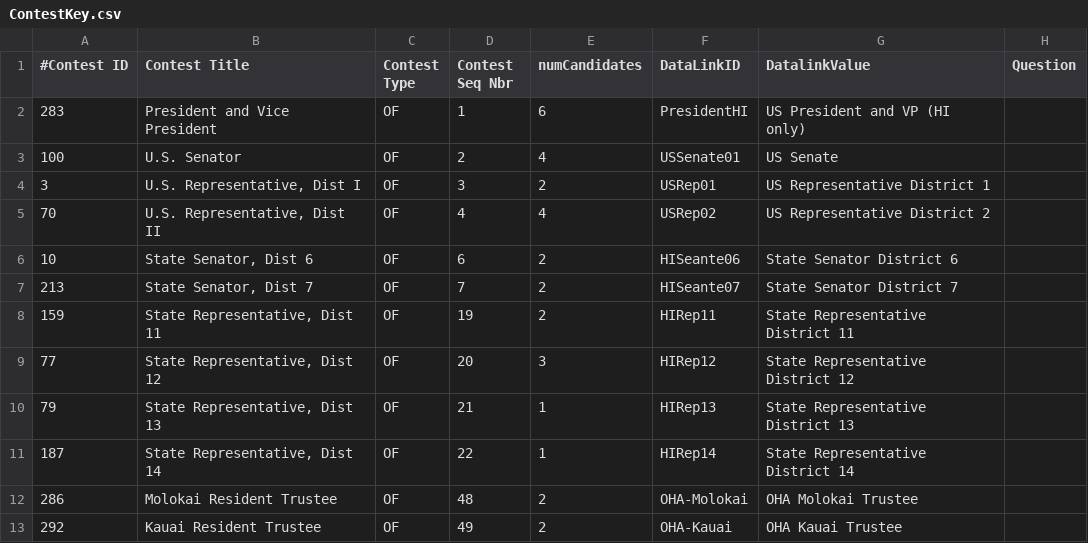
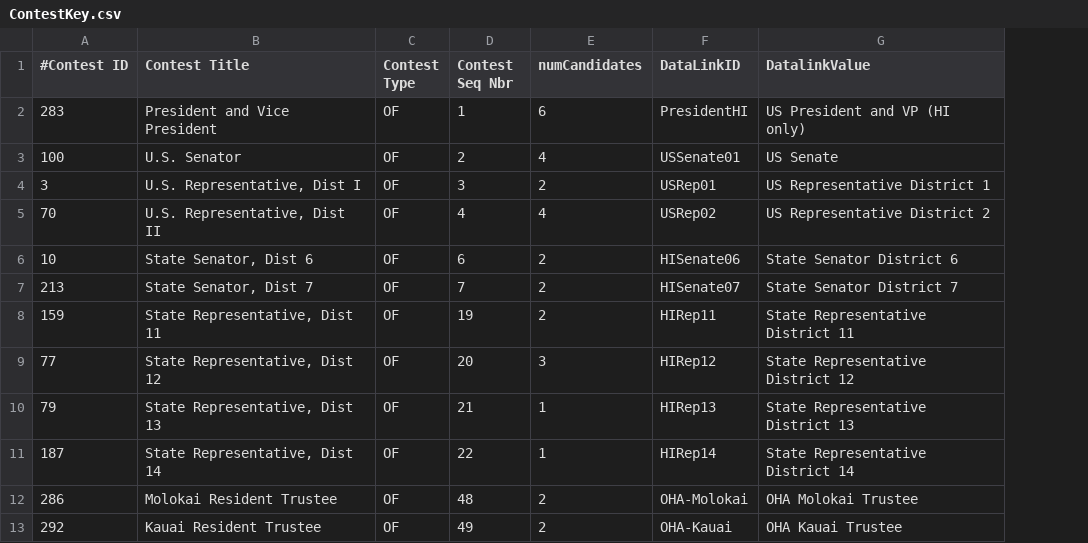
Before and after one commit to MauiJerry/HawaiiStatePrimary2024, a CSV file: data/ContestKey.csv, drawn as a sheet; only a part is shown; the diff names each change by its address in the sheet, - before the commit and + after, or states it on an @@ line.

```diff
--- a/data/ContestKey.csv
+++ b/data/ContestKey.csv
-column H (Question), empty
-F6 (DataLinkID): HISeante06
+F6 (DataLinkID): HISenate06
-F7 (DataLinkID): HISeante07
+F7 (DataLinkID): HISenate07
```
Also changed, not shown: data/CandidateKey.csv, data/summary.csv, 8 other files.
